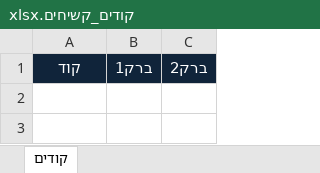
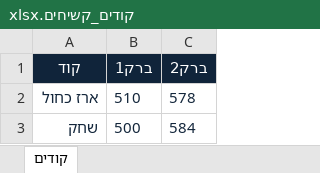
Before and after one commit to cartonush/EZJG, an Excel workbook: data/קודים_קשיחים.xlsx, sheet קודים, drawn as a sheet; values as stored, in another font and other column widths than the file's, no borders; the diff names each change by its address in the sheet, - before the commit and + after, or states it on an @@ line.

```diff
--- a/data/קודים_קשיחים.xlsx (sheet קודים)
+++ b/data/קודים_קשיחים.xlsx (sheet קודים)
+row 2: ארז כחול | 510 | 578
+row 3: שחק | 500 | 584
```
Also changed, not shown: 6 other files.
